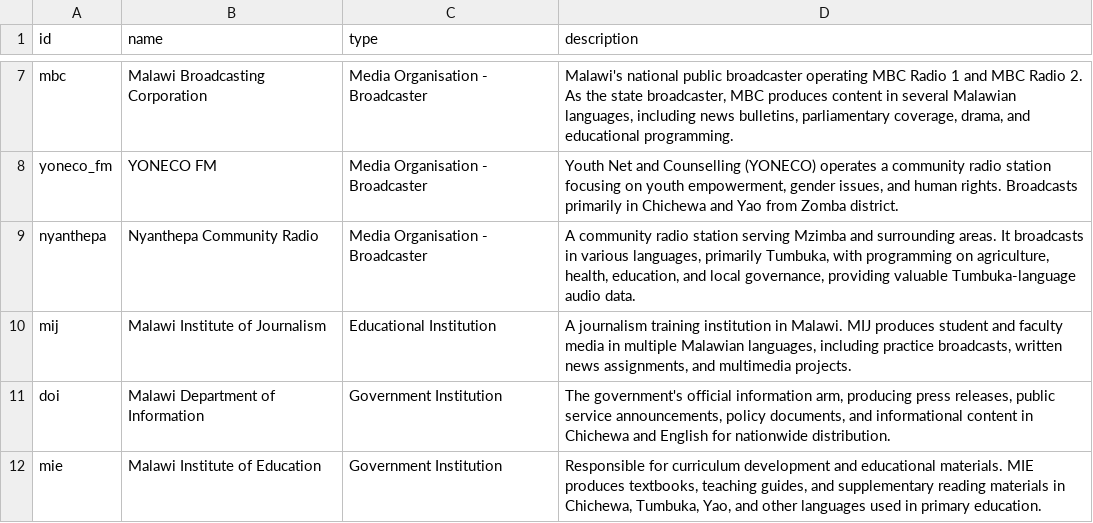
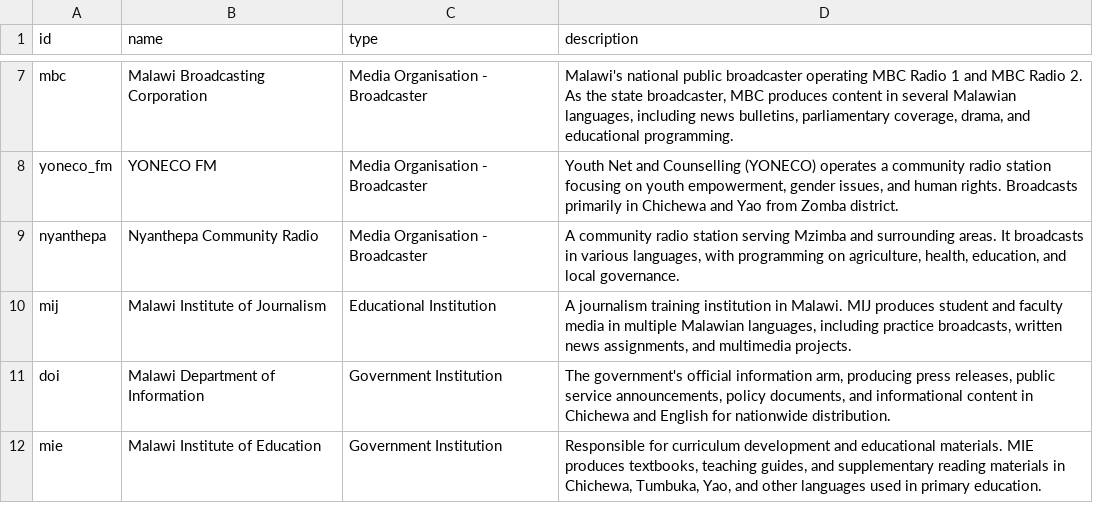
Before and after one commit to datapartnership/lrl-catalog, a CSV file: providers.csv, drawn as a sheet; only a part is shown, gaps mark what is left out; the diff names each change by its address in the sheet, - before the commit and + after, or states it on an @@ line.

```diff
--- a/providers.csv
+++ b/providers.csv
-D9 (description): …various languages, primarily Tumbuka, with programming on agriculture, health, education, and local governance, providing valuable Tumbuka-language audio data.
+D9 (description): …various languages, with programming on agriculture, health, education, and local governance.
```
Also changed, not shown: 1 other file.
